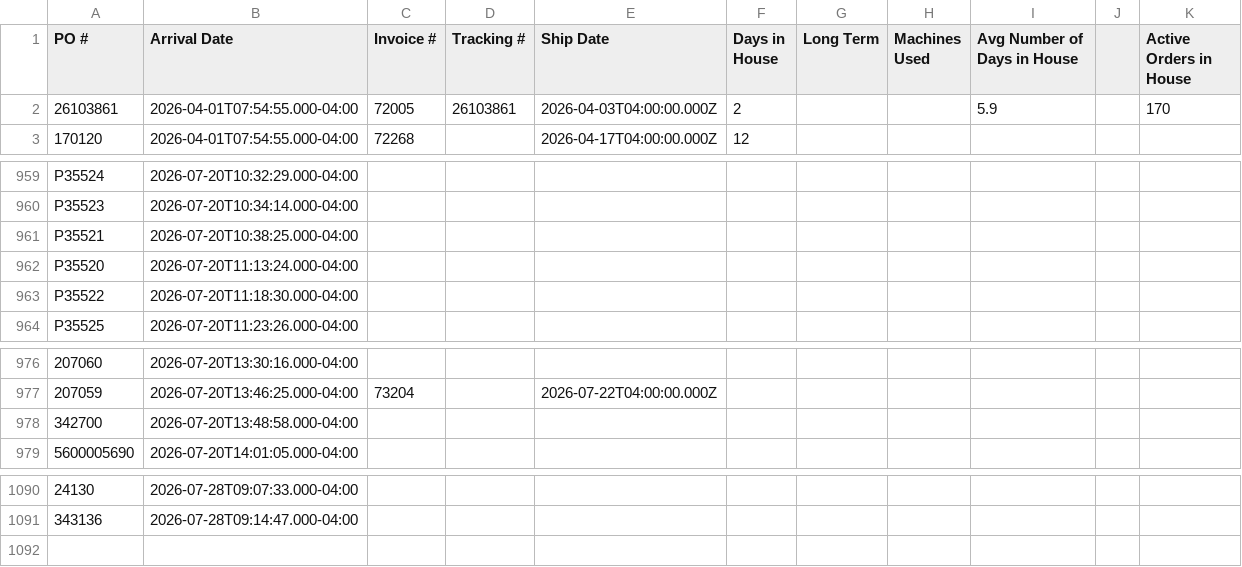
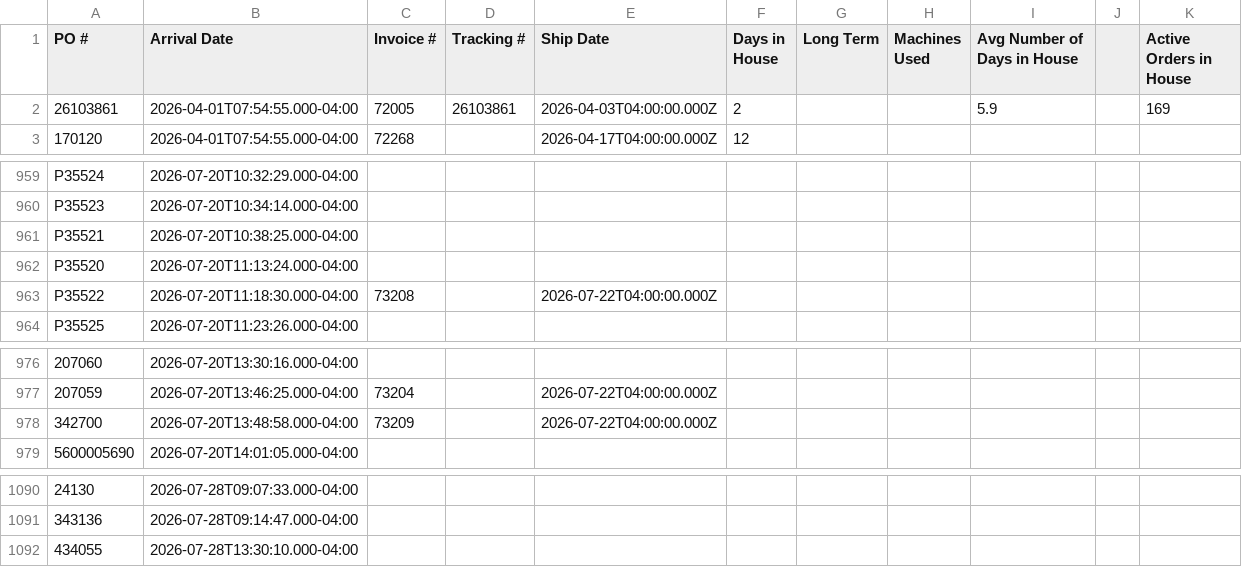
Before and after one commit to cgprecise/pic-dashboard, a CSV file: data.csv, drawn as a sheet; only a part is shown, gaps mark what is left out; the diff names each change by its address in the sheet, - before the commit and + after, or states it on an @@ line.

```diff
--- a/data.csv
+++ b/data.csv
-K2 (Active Orders in House): 170
+K2 (Active Orders in House): 169
-C963 (Invoice #): (empty)
+C963 (Invoice #): 73208
-E963 (Ship Date): (empty)
+E963 (Ship Date): 2026-07-22T04:00:00.000Z
-C978 (Invoice #): (empty)
+C978 (Invoice #): 73209
-E978 (Ship Date): (empty)
+E978 (Ship Date): 2026-07-22T04:00:00.000Z
+row 1092: 434055 | 2026-07-28T13:30:10.000-04:00
```
